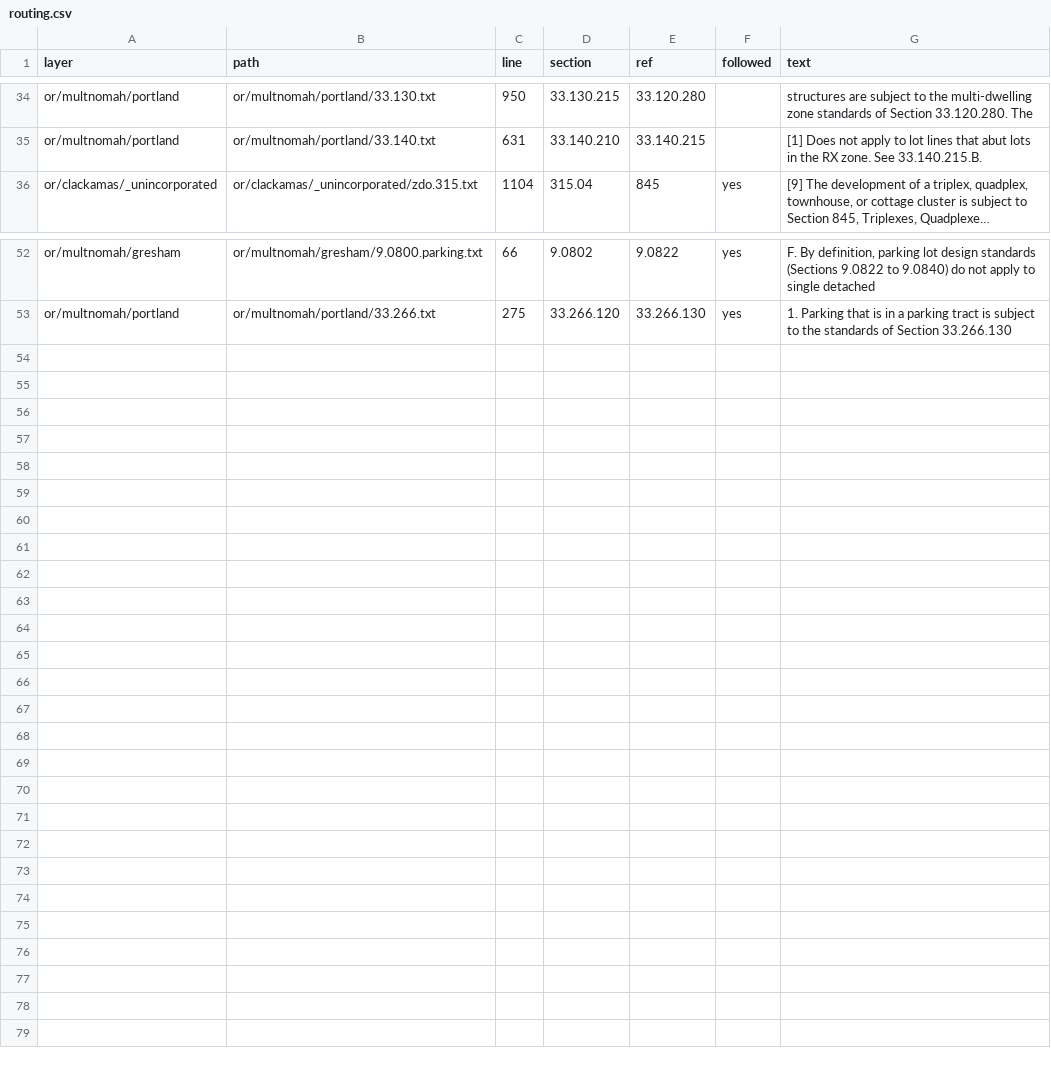
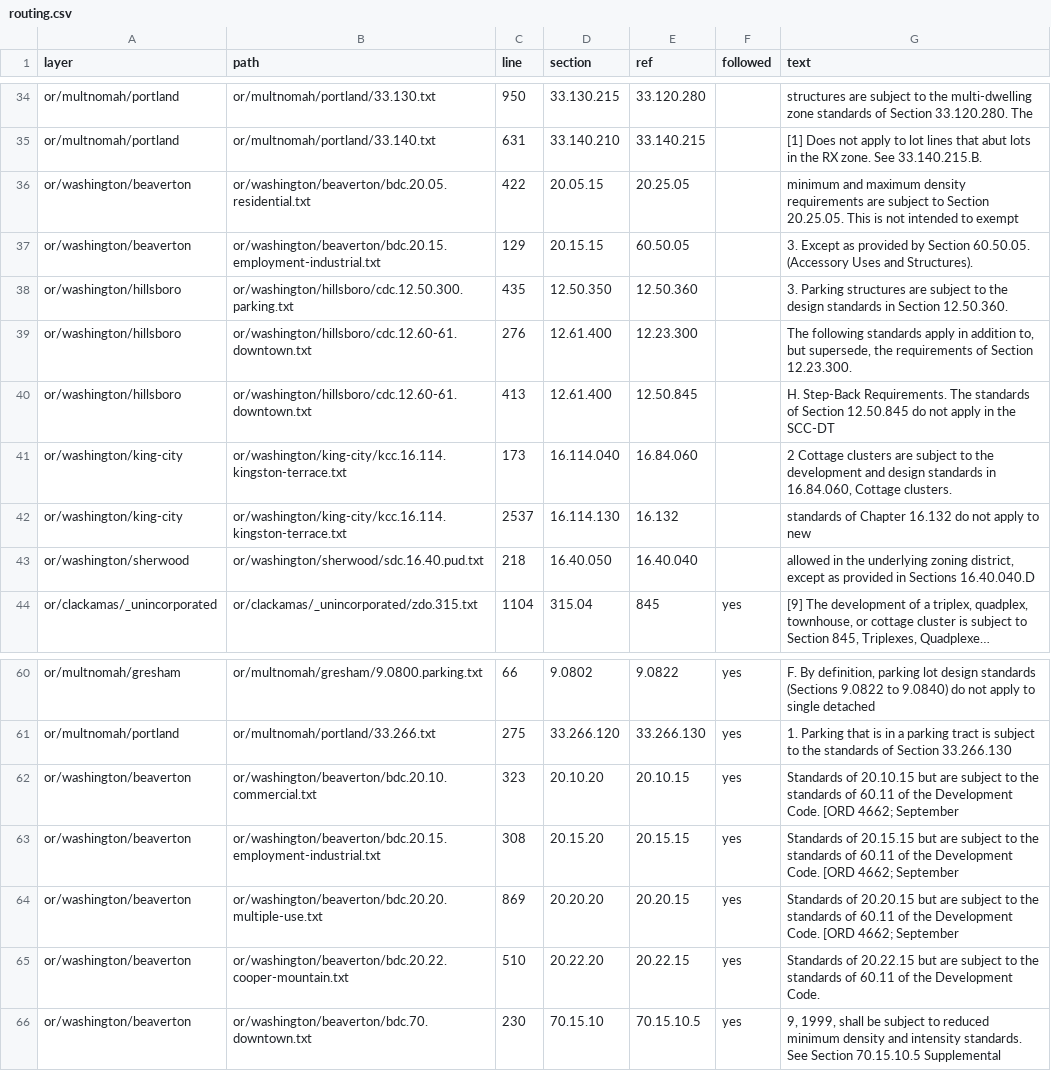
Before and after one commit to hahmlet/vicinitideals, a CSV file: data/flats/routing.csv, drawn as a sheet; only a part is shown, gaps mark what is left out; long unchanged cells end in …; the diff names each change by its address in the sheet, - before the commit and + after, or states it on an @@ line.

```diff
--- a/data/flats/routing.csv
+++ b/data/flats/routing.csv
+row 36: or/washington/beaverton | or/washington/beaverton/bdc.20.05.residential.txt | 422 | 20.05.15 | 20.25.05 |  | minimum and maximum density requirements are subject to Section 20.25.05. This is not intended to exempt
+row 37: or/washington/beaverton | or/washington/beaverton/bdc.20.15.employment-industrial.txt | 129 | 20.15.15 | 60.50.05 |  | 3. Except as provided by Section 60.50.05. (Accessory Uses and Structures).
+row 38: or/washington/hillsboro | or/washington/hillsboro/cdc.12.50.300.parking.txt | 435 | 12.50.350 | 12.50.360 |  | 3. Parking structures are subject to the design standards in Section 12.50.360.
+row 39: or/washington/hillsboro | or/washington/hillsboro/cdc.12.60-61.downtown.txt | 276 | 12.61.400 | 12.23.300 |  | The following standards apply in addition to, but supersede, the requirements of Section 12.23.300.
+row 40: or/washington/hillsboro | or/washington/hillsboro/cdc.12.60-61.downtown.txt | 413 | 12.61.400 | 12.50.845 |  | H. Step-Back Requirements. The standards of Section 12.50.845 do not apply in the SCC-DT
+row 41: or/washington/king-city | or/washington/king-city/kcc.16.114.kingston-terrace.txt | 173 | 16.114.040 | 16.84.060 |  | 2 Cottage clusters are subject to the development and design standards in 16.84.060, Cottage clusters.
+row 42: or/washington/king-city | or/washington/king-city/kcc.16.114.kingston-terrace.txt | 2537 | 16.114.130 | 16.132 |  | standards of Chapter 16.132 do not apply to new
+row 43: or/washington/sherwood | or/washington/sherwood/sdc.16.40.pud.txt | 218 | 16.40.050 | 16.40.040 |  | allowed in the underlying zoning district, except as provided in Sections 16.40.040.D
+row 62: or/washington/beaverton | or/washington/beaverton/bdc.20.10.commercial.txt | 323 | 20.10.20 | 20.10.15 | yes | Standards of 20.10.15 but are subject to the standards of 60.11 of the Development Code. [ORD 4662; September
+row 63: or/washington/beaverton | or/washington/beaverton/bdc.20.15.employment-industrial.txt | 308 | 20.15.20 | 20.15.15 | yes | Standards of 20.15.15 but are subject to the standards of 60.11 of the Development Code. [ORD 4662; September
+row 64: or/washington/beaverton | or/washington/beaverton/bdc.20.20.multiple-use.txt | 869 | 20.20.20 | 20.20.15 | yes | Standards of 20.20.15 but are subject to the standards of 60.11 of the Development Code. [ORD 4662; September
+row 65: or/washington/beaverton | or/washington/beaverton/bdc.20.22.cooper-mountain.txt | 510 | 20.22.20 | 20.22.15 | yes | Standards of 20.22.15 but are subject to the standards of 60.11 of the Development Code.
+row 66: or/washington/beaverton | or/washington/beaverton/bdc.70.downtown.txt | 230 | 70.15.10 | 70.15.10.5 | yes | 9, 1999, shall be subject to reduced minimum density and intensity standards. See Section 70.15.10.5 Supplemental
```
Also changed, not shown: 42 other files.
